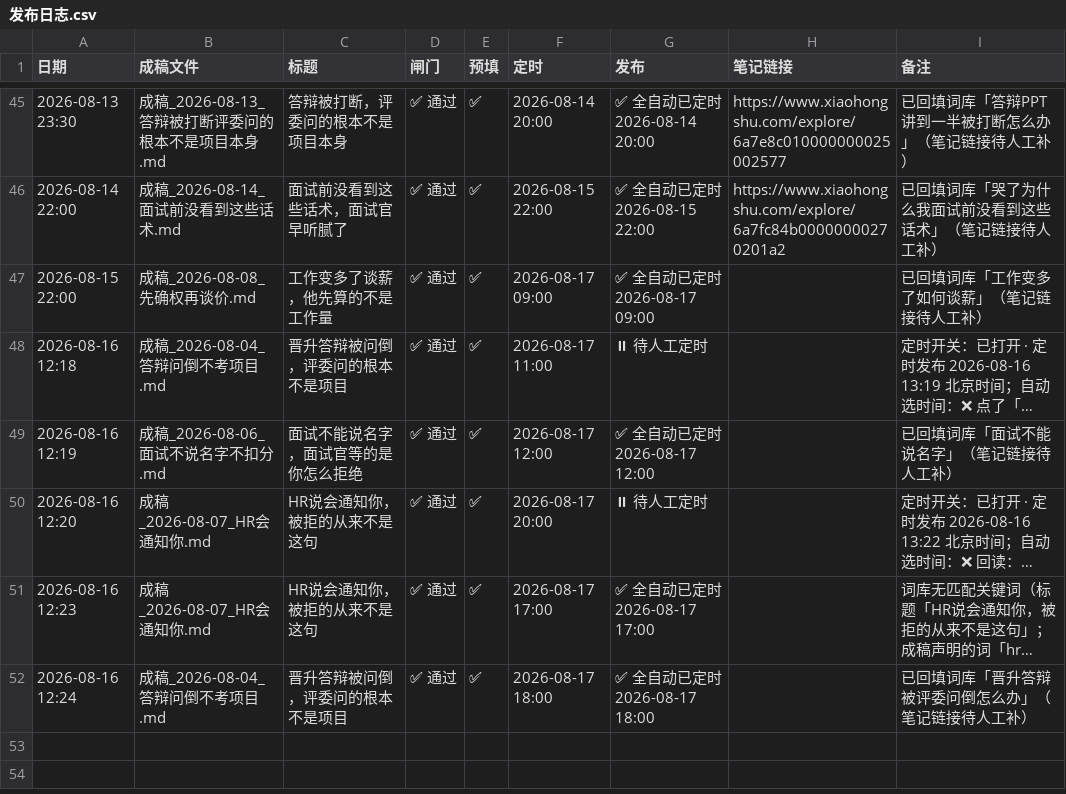
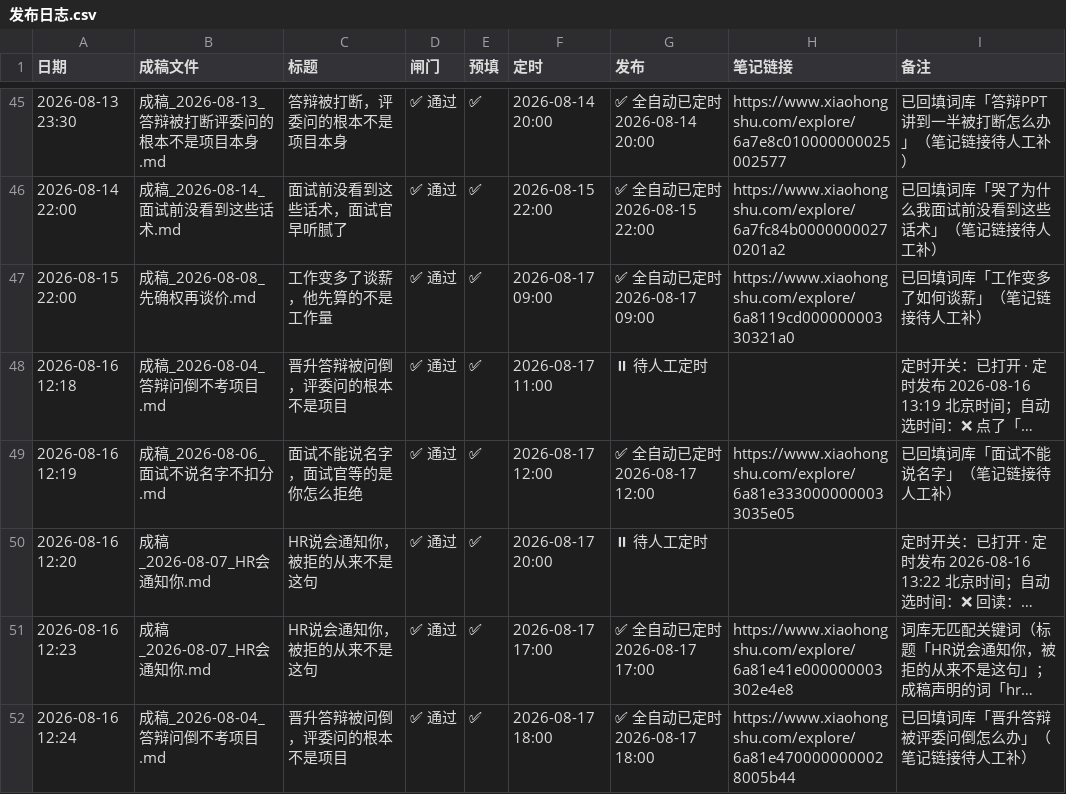
Before and after one commit to erichecan/businessskills, a CSV file: xhs/素材库/发布日志.csv, drawn as a sheet; only a part is shown, gaps mark what is left out; long unchanged cells end in …; the diff names each change by its address in the sheet, - before the commit and + after, or states it on an @@ line.

```diff
--- a/xhs/素材库/发布日志.csv
+++ b/xhs/素材库/发布日志.csv
-H47 (笔记链接): (empty)
+H47 (笔记链接): https://www.xiaohongshu.com/explore/6a8119cd00000000330321a0
-H49 (笔记链接): (empty)
+H49 (笔记链接): https://www.xiaohongshu.com/explore/6a81e3330000000033035e05
-H51 (笔记链接): (empty)
+H51 (笔记链接): https://www.xiaohongshu.com/explore/6a81e41e000000003302e4e8
-H52 (笔记链接): (empty)
+H52 (笔记链接): https://www.xiaohongshu.com/explore/6a81e4700000000028005b44
```
Also changed, not shown: xhs/素材库/审核记录.csv, xhs/素材库/词库.csv, 9 other files.
